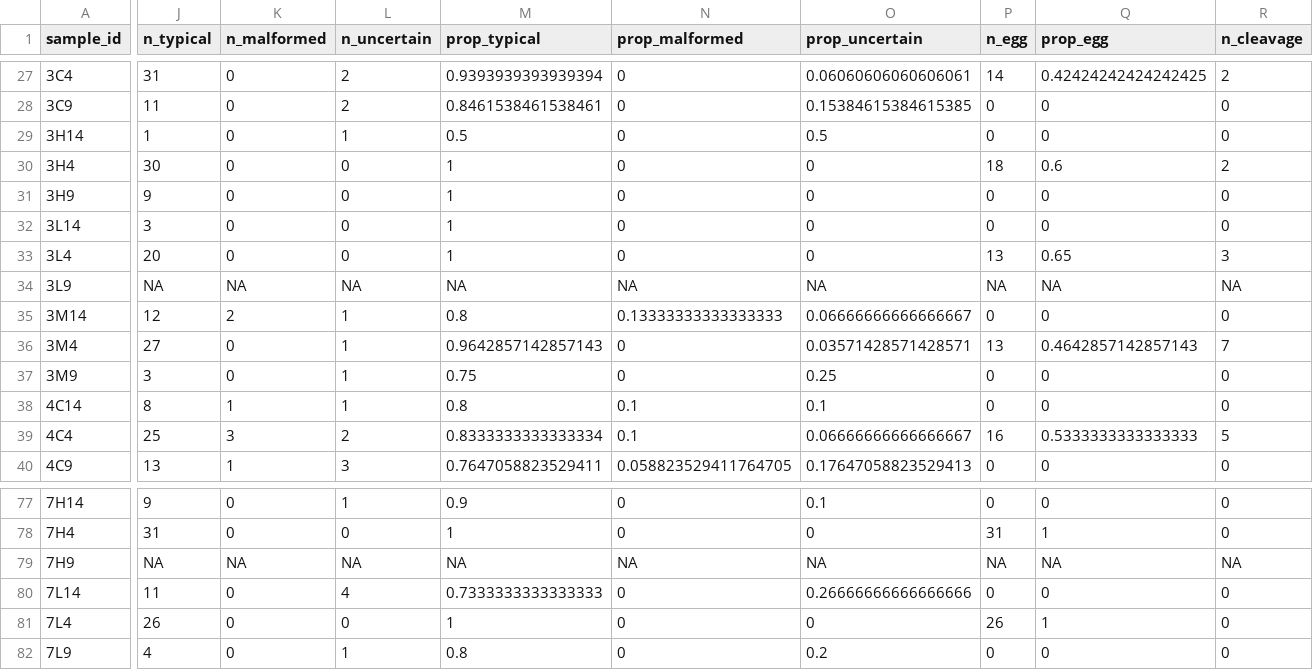
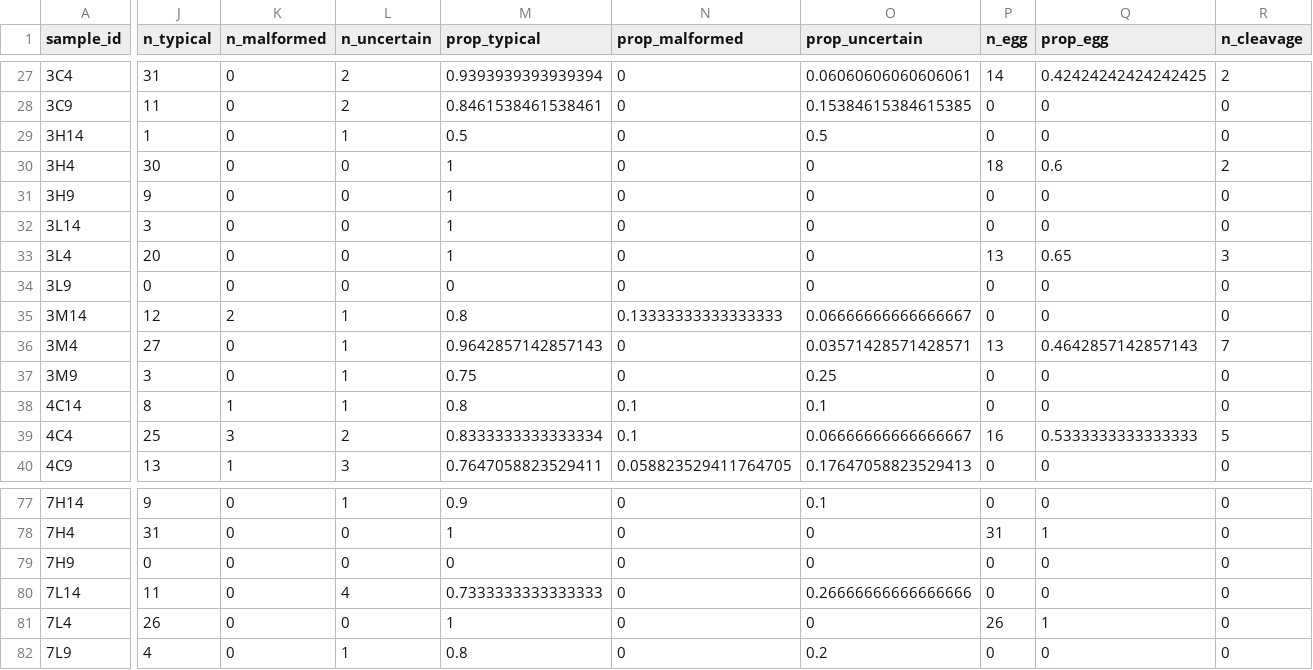
Before and after one commit to sarahtanja/coral-embryo-scope, a CSV file: output/dataframes/tidy_vials.csv, drawn as a sheet; only a part is shown, gaps mark what is left out; the diff covers the shown part only; the diff names each change by its address in the sheet, - before the commit and + after, or states it on an @@ line.

Commit message:
re run on manglm without dropping samples that had zero embryos

```diff
--- a/output/dataframes/tidy_vials.csv
+++ b/output/dataframes/tidy_vials.csv
-J34 (n_typical): NA
+J34 (n_typical): 0
-K34 (n_malformed): NA
+K34 (n_malformed): 0
-L34 (n_uncertain): NA
+L34 (n_uncertain): 0
-M34 (prop_typical): NA
+M34 (prop_typical): 0
-N34 (prop_malformed): NA
+N34 (prop_malformed): 0
-O34 (prop_uncertain): NA
+O34 (prop_uncertain): 0
-P34 (n_egg): NA
+P34 (n_egg): 0
-Q34 (prop_egg): NA
+Q34 (prop_egg): 0
-R34 (n_cleavage): NA
+R34 (n_cleavage): 0
-J79 (n_typical): NA
+J79 (n_typical): 0
-K79 (n_malformed): NA
+K79 (n_malformed): 0
-L79 (n_uncertain): NA
+L79 (n_uncertain): 0
-M79 (prop_typical): NA
+M79 (prop_typical): 0
-N79 (prop_malformed): NA
+N79 (prop_malformed): 0
-O79 (prop_uncertain): NA
+O79 (prop_uncertain): 0
-P79 (n_egg): NA
+P79 (n_egg): 0
-Q79 (prop_egg): NA
+Q79 (prop_egg): 0
-R79 (n_cleavage): NA
+R79 (n_cleavage): 0
```
Also changed, not shown: 14 edited cells elsewhere in this file, 18 other files.
